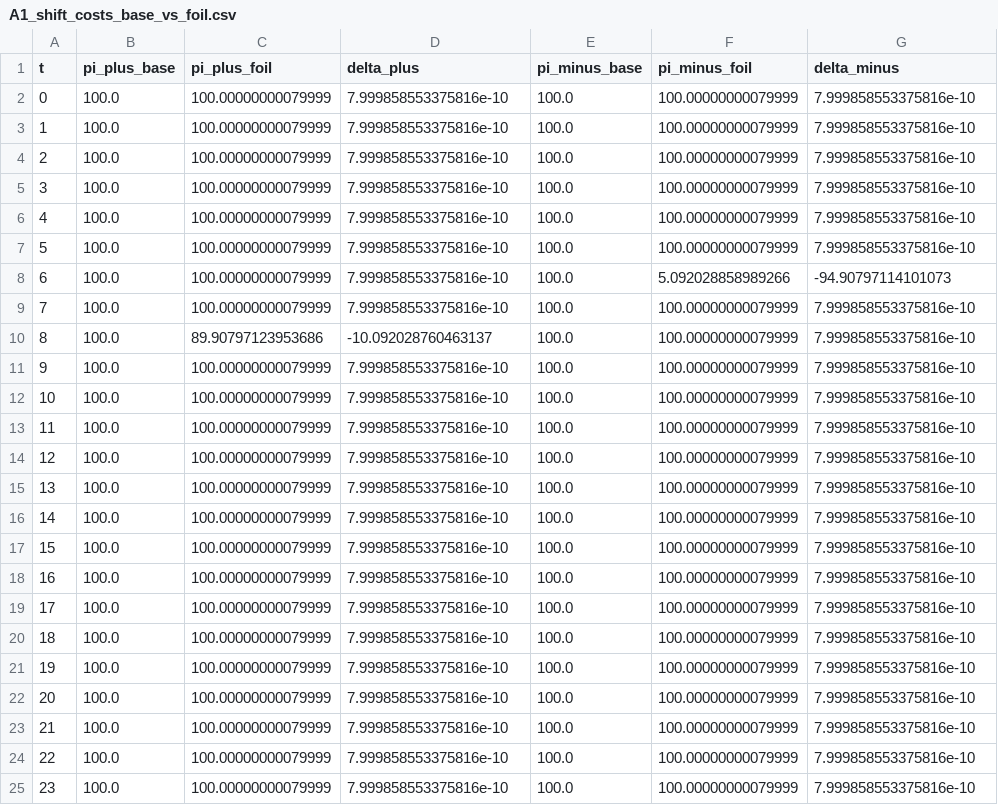
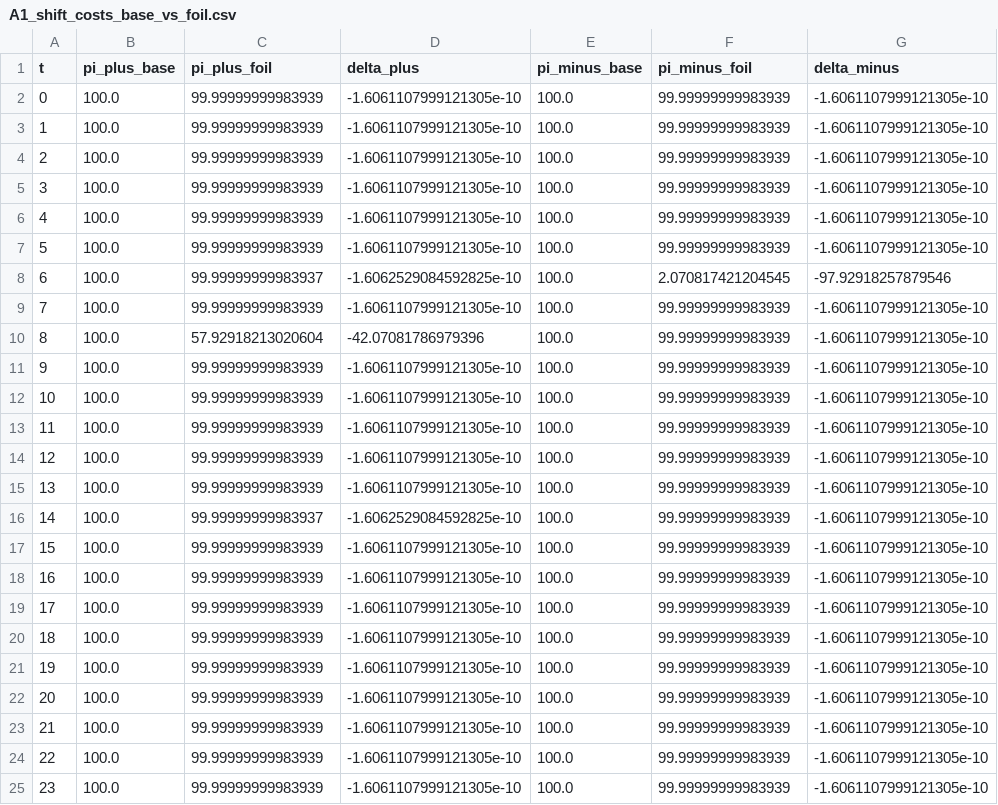
Before and after one commit to TomasStevenson/Counterfactual-Explanations-for-optimization-problems, a CSV file: Mixed/UC-Experiments/A1_shift_costs_base_vs_foil.csv, drawn as a sheet.

```diff
--- a/Mixed/UC-Experiments/A1_shift_costs_base_vs_foil.csv
+++ b/Mixed/UC-Experiments/A1_shift_costs_base_vs_foil.csv
@@ -1,25 +1,25 @@
 t,pi_plus_base,pi_plus_foil,delta_plus,pi_minus_base,pi_minus_foil,delta_minus
-0,100.0,100.00000000079999,7.999858553375816e-10,100.0,100.00000000079999,7.999858553375816e-10
-1,100.0,100.00000000079999,7.999858553375816e-10,100.0,100.00000000079999,7.999858553375816e-10
-2,100.0,100.00000000079999,7.999858553375816e-10,100.0,100.00000000079999,7.999858553375816e-10
-3,100.0,100.00000000079999,7.999858553375816e-10,100.0,100.00000000079999,7.999858553375816e-10
-4,100.0,100.00000000079999,7.999858553375816e-10,100.0,100.00000000079999,7.999858553375816e-10
-5,100.0,100.00000000079999,7.999858553375816e-10,100.0,100.00000000079999,7.999858553375816e-10
-6,100.0,100.00000000079999,7.999858553375816e-10,100.0,5.092028858989266,-94.90797114101073
-7,100.0,100.00000000079999,7.999858553375816e-10,100.0,100.00000000079999,7.999858553375816e-10
-8,100.0,89.90797123953686,-10.092028760463137,100.0,100.00000000079999,7.999858553375816e-10
-9,100.0,100.00000000079999,7.999858553375816e-10,100.0,100.00000000079999,7.999858553375816e-10
-10,100.0,100.00000000079999,7.999858553375816e-10,100.0,100.00000000079999,7.999858553375816e-10
-11,100.0,100.00000000079999,7.999858553375816e-10,100.0,100.00000000079999,7.999858553375816e-10
-12,100.0,100.00000000079999,7.999858553375816e-10,100.0,100.00000000079999,7.999858553375816e-10
-13,100.0,100.00000000079999,7.999858553375816e-10,100.0,100.00000000079999,7.999858553375816e-10
-14,100.0,100.00000000079999,7.999858553375816e-10,100.0,100.00000000079999,7.999858553375816e-10
-15,100.0,100.00000000079999,7.999858553375816e-10,100.0,100.00000000079999,7.999858553375816e-10
-16,100.0,100.00000000079999,7.999858553375816e-10,100.0,100.00000000079999,7.999858553375816e-10
-17,100.0,100.00000000079999,7.999858553375816e-10,100.0,100.00000000079999,7.999858553375816e-10
-18,100.0,100.00000000079999,7.999858553375816e-10,100.0,100.00000000079999,7.999858553375816e-10
-19,100.0,100.00000000079999,7.999858553375816e-10,100.0,100.00000000079999,7.999858553375816e-10
-20,100.0,100.00000000079999,7.999858553375816e-10,100.0,100.00000000079999,7.999858553375816e-10
-21,100.0,100.00000000079999,7.999858553375816e-10,100.0,100.00000000079999,7.999858553375816e-10
-22,100.0,100.00000000079999,7.999858553375816e-10,100.0,100.00000000079999,7.999858553375816e-10
-23,100.0,100.00000000079999,7.999858553375816e-10,100.0,100.00000000079999,7.999858553375816e-10
+0,100.0,99.99999999983939,-1.6061107999121305e-10,100.0,99.99999999983939,-1.6061107999121305e-10
+1,100.0,99.99999999983939,-1.6061107999121305e-10,100.0,99.99999999983939,-1.6061107999121305e-10
+2,100.0,99.99999999983939,-1.6061107999121305e-10,100.0,99.99999999983939,-1.6061107999121305e-10
+3,100.0,99.99999999983939,-1.6061107999121305e-10,100.0,99.99999999983939,-1.6061107999121305e-10
+4,100.0,99.99999999983939,-1.6061107999121305e-10,100.0,99.99999999983939,-1.6061107999121305e-10
+5,100.0,99.99999999983939,-1.6061107999121305e-10,100.0,99.99999999983939,-1.6061107999121305e-10
+6,100.0,99.99999999983937,-1.6062529084592825e-10,100.0,2.070817421204545,-97.92918257879546
+7,100.0,99.99999999983939,-1.6061107999121305e-10,100.0,99.99999999983939,-1.6061107999121305e-10
+8,100.0,57.92918213020604,-42.07081786979396,100.0,99.99999999983939,-1.6061107999121305e-10
+9,100.0,99.99999999983939,-1.6061107999121305e-10,100.0,99.99999999983939,-1.6061107999121305e-10
+10,100.0,99.99999999983939,-1.6061107999121305e-10,100.0,99.99999999983939,-1.6061107999121305e-10
+11,100.0,99.99999999983939,-1.6061107999121305e-10,100.0,99.99999999983939,-1.6061107999121305e-10
+12,100.0,99.99999999983939,-1.6061107999121305e-10,100.0,99.99999999983939,-1.6061107999121305e-10
+13,100.0,99.99999999983939,-1.6061107999121305e-10,100.0,99.99999999983939,-1.6061107999121305e-10
+14,100.0,99.99999999983937,-1.6062529084592825e-10,100.0,99.99999999983939,-1.6061107999121305e-10
+15,100.0,99.99999999983939,-1.6061107999121305e-10,100.0,99.99999999983939,-1.6061107999121305e-10
+16,100.0,99.99999999983939,-1.6061107999121305e-10,100.0,99.99999999983939,-1.6061107999121305e-10
+17,100.0,99.99999999983939,-1.6061107999121305e-10,100.0,99.99999999983939,-1.6061107999121305e-10
+18,100.0,99.99999999983939,-1.6061107999121305e-10,100.0,99.99999999983939,-1.6061107999121305e-10
+19,100.0,99.99999999983939,-1.6061107999121305e-10,100.0,99.99999999983939,-1.6061107999121305e-10
+20,100.0,99.99999999983939,-1.6061107999121305e-10,100.0,99.99999999983939,-1.6061107999121305e-10
+21,100.0,99.99999999983939,-1.6061107999121305e-10,100.0,99.99999999983939,-1.6061107999121305e-10
+22,100.0,99.99999999983939,-1.6061107999121305e-10,100.0,99.99999999983939,-1.6061107999121305e-10
+23,100.0,99.99999999983939,-1.6061107999121305e-10,100.0,99.99999999983939,-1.6061107999121305e-10
```
Also changed, not shown: Mixed/UC-Experiments/B3_shift_foil.csv, Mixed/UC-Experiments/B3_uc_compare_long.csv, 19 other files.
